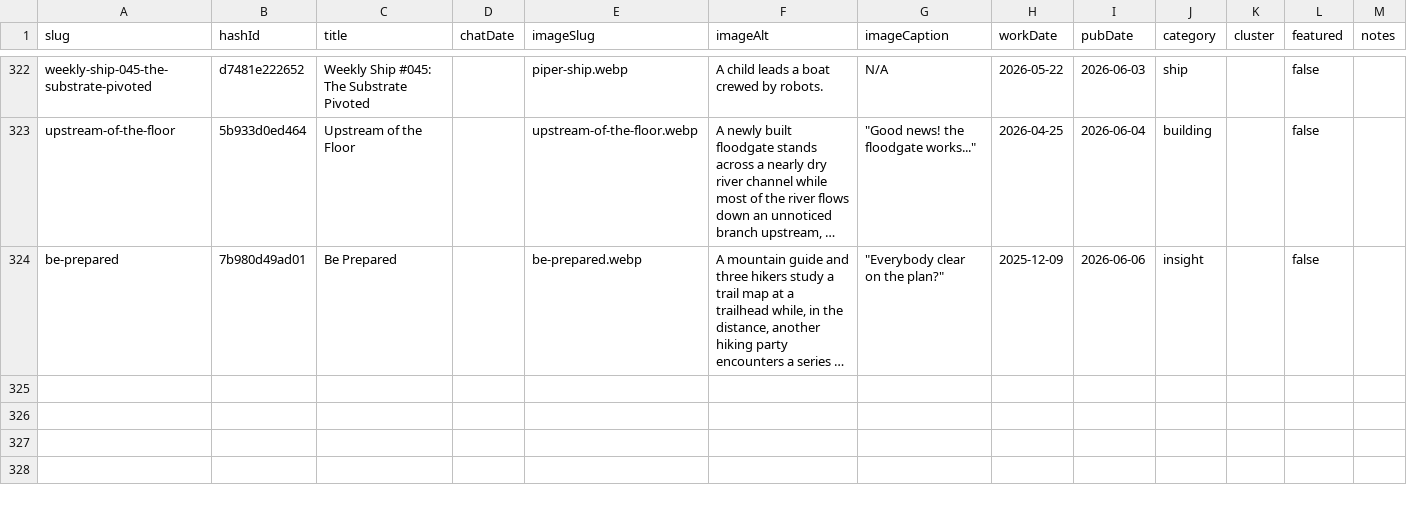
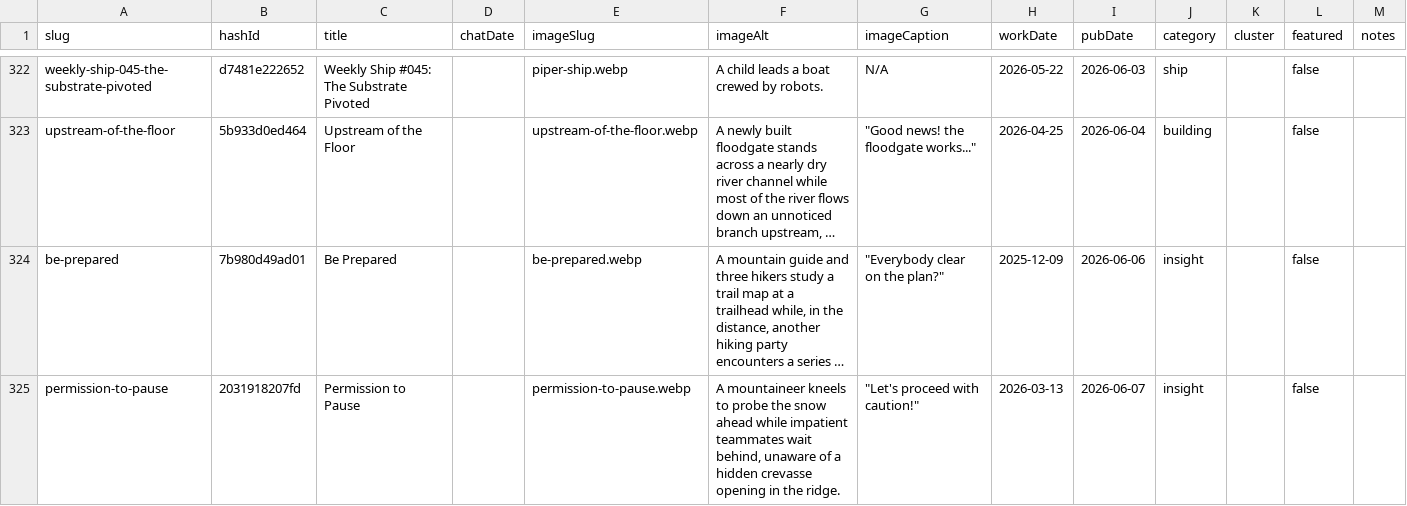
Before and after one commit to mediajunkie/piper-morgan-website, a CSV file: data/blog-metadata.csv, drawn as a sheet; only a part is shown, gaps mark what is left out; long unchanged cells end in …; the diff names each change by its address in the sheet, - before the commit and + after, or states it on an @@ line.

Commit message:
Add blog post: Permission to Pause (insight; workDate 2026-03-13, pub 2026-06-07)

```diff
--- a/data/blog-metadata.csv
+++ b/data/blog-metadata.csv
+row 325: permission-to-pause | 2031918207fd | Permission to Pause |  | permission-to-pause.webp | A mountaineer kneels to probe the snow ahead while impatient teammates wait behind, unaware of a hidden crevasse opening in the ridge. | "Let's proceed with caution!" | 2026-03-13 | 2026-06-07 | insight |  | false
```
Also changed, not shown: 3 other files.
